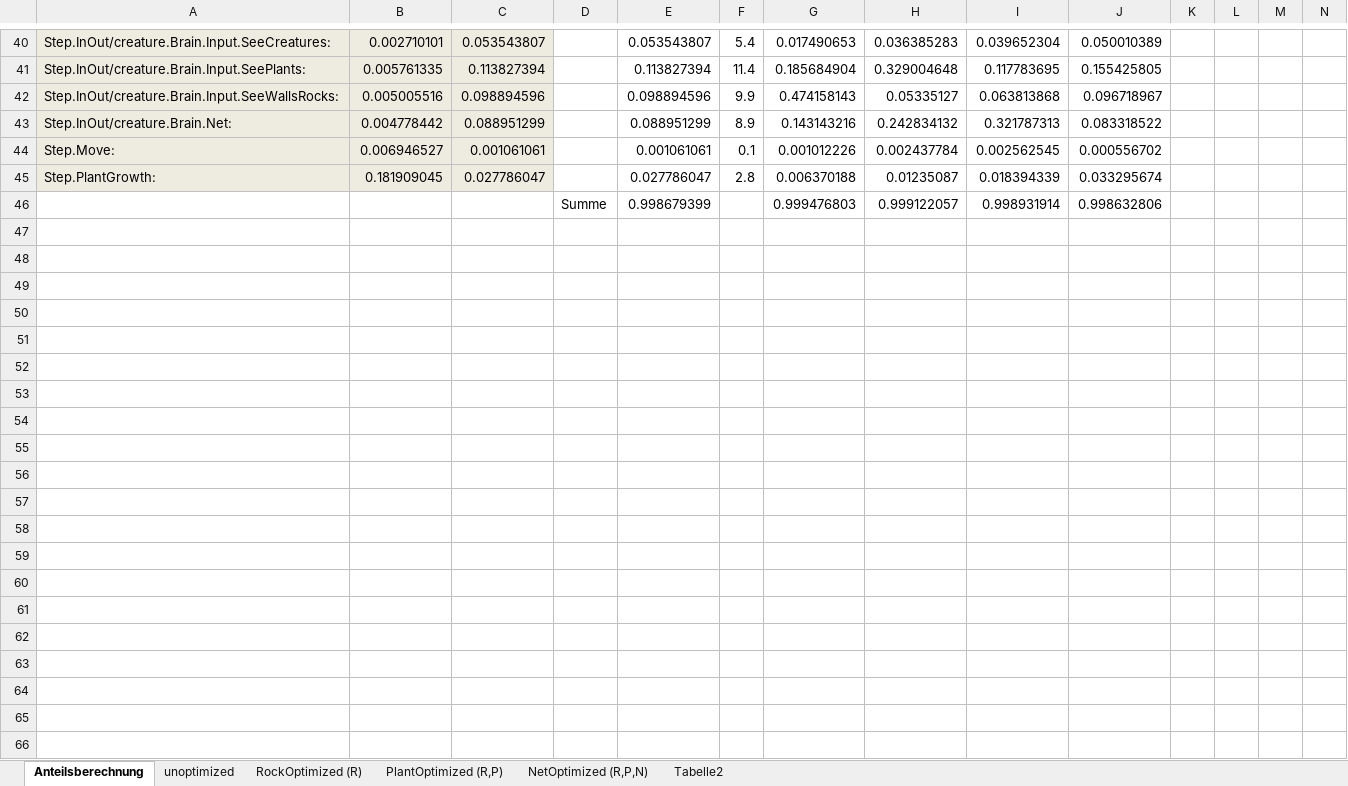
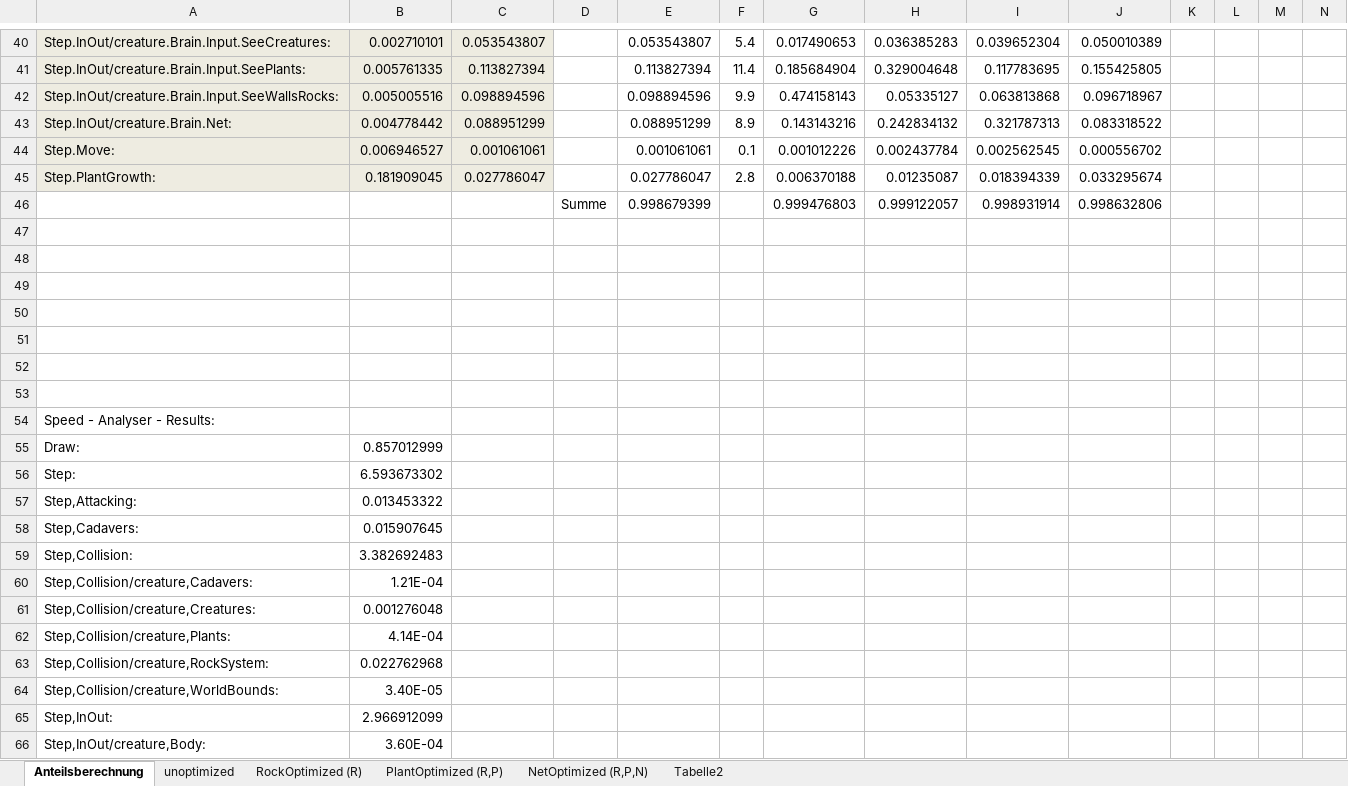
Before and after one commit to Jarato/WOGL, an Excel workbook: SpeedDATA/Optimization.xlsx, sheet Anteilsberechnung, drawn as a sheet; only a part is shown, gaps mark what is left out; values as stored, in another font and other column widths than the file's, no borders; conditional formats not drawn; rows hold the shown columns only; the diff covers the shown part only; the diff names each change by its address in the sheet, - before the commit and + after, or states it on an @@ line.

```diff
--- a/SpeedDATA/Optimization.xlsx (sheet Anteilsberechnung)
+++ b/SpeedDATA/Optimization.xlsx (sheet Anteilsberechnung)
+row 47: (empty)
+row 48: (empty)
+row 49: (empty)
+row 50: (empty)
+row 51: (empty)
+row 52: (empty)
+row 53: (empty)
+row 54: Speed - Analyser - Results:
+row 55: Draw: | 0.857012999
+row 56: Step: | 6.593673302
+row 57: Step,Attacking: | 0.013453322
+row 58: Step,Cadavers: | 0.015907645
+row 59: Step,Collision: | 3.382692483
+row 60: Step,Collision/creature,Cadavers: | 1.21E-04
+row 61: Step,Collision/creature,Creatures: | 0.001276048
+row 62: Step,Collision/creature,Plants: | 4.14E-04
+row 63: Step,Collision/creature,RockSystem: | 0.022762968
+row 64: Step,Collision/creature,WorldBounds: | 3.40E-05
+row 65: Step,InOut: | 2.966912099
+row 66: Step,InOut/creature,Body: | 3.60E-04
```
Also changed, not shown: 9 added rows elsewhere in this sheet, 10 other files.
